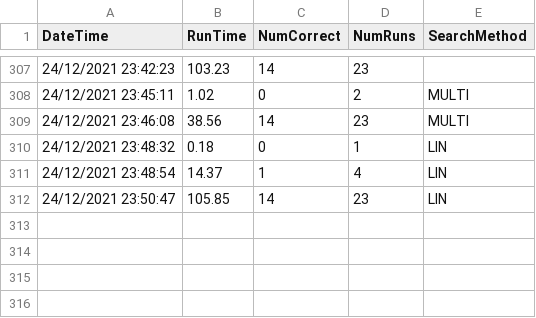
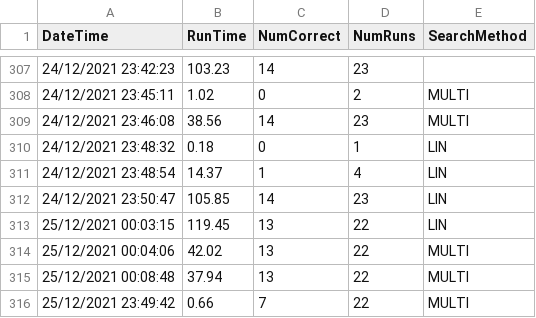
Before and after one commit to griffinonthego/triviascrubber, a CSV file: csv_files/logs.csv, drawn as a sheet; only a part is shown, gaps mark what is left out; the diff names each change by its address in the sheet, - before the commit and + after, or states it on an @@ line.

```diff
--- a/csv_files/logs.csv
+++ b/csv_files/logs.csv
+row 313: 25/12/2021 00:03:15 | 119.45 | 13 | 22 | LIN
+row 314: 25/12/2021 00:04:06 | 42.02 | 13 | 22 | MULTI
+row 315: 25/12/2021 00:08:48 | 37.94 | 13 | 22 | MULTI
+row 316: 25/12/2021 23:49:42 | 0.66 | 7 | 22 | MULTI
```
Also changed, not shown: csv_files/questions_no_json.csv, 9 other files.
